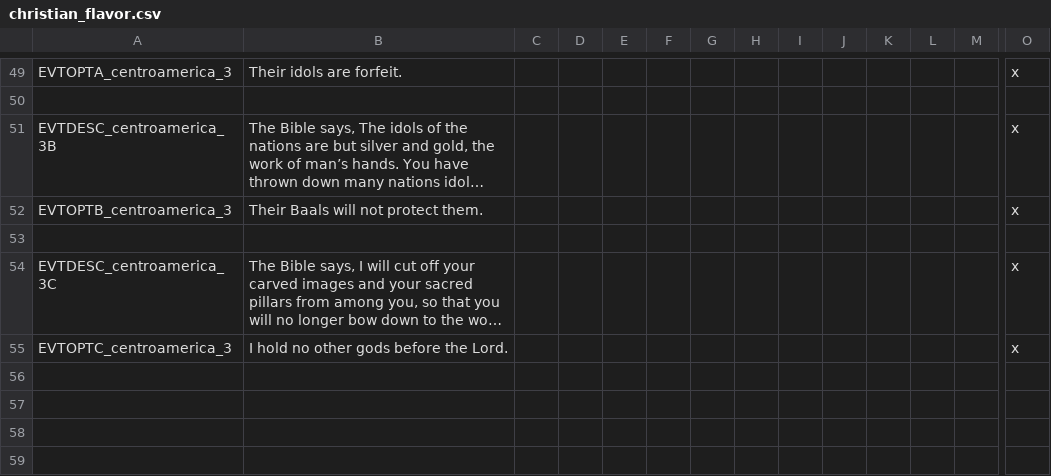
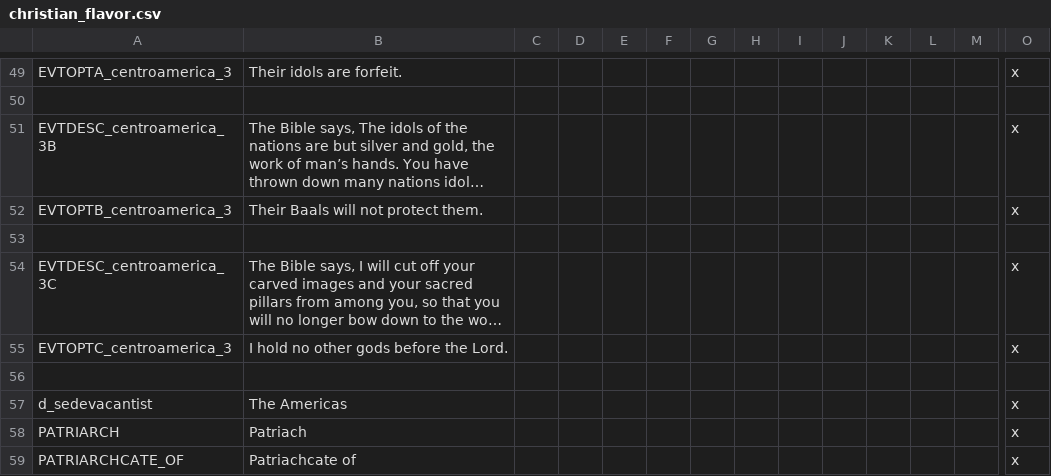
Before and after one commit to MrBadaniel/Aguila-o-Sol, a CSV file: localisation/christian_flavor.csv, drawn as a sheet; only a part is shown, gaps mark what is left out; long unchanged cells end in …; rows hold the shown columns only; the diff names each change by its address in the sheet, - before the commit and + after, or states it on an @@ line.

```diff
--- a/localisation/christian_flavor.csv
+++ b/localisation/christian_flavor.csv
+row 56: (empty)
+row 57: d_sedevacantist | The Americas |  |  |  |  |  |  |  |  |  |  |  | x
+row 58: PATRIARCH | Patriach |  |  |  |  |  |  |  |  |  |  |  | x
+row 59: PATRIARCHCATE_OF | Patriachcate of |  |  |  |  |  |  |  |  |  |  |  | x
```
Also changed, not shown: 5 other files.
